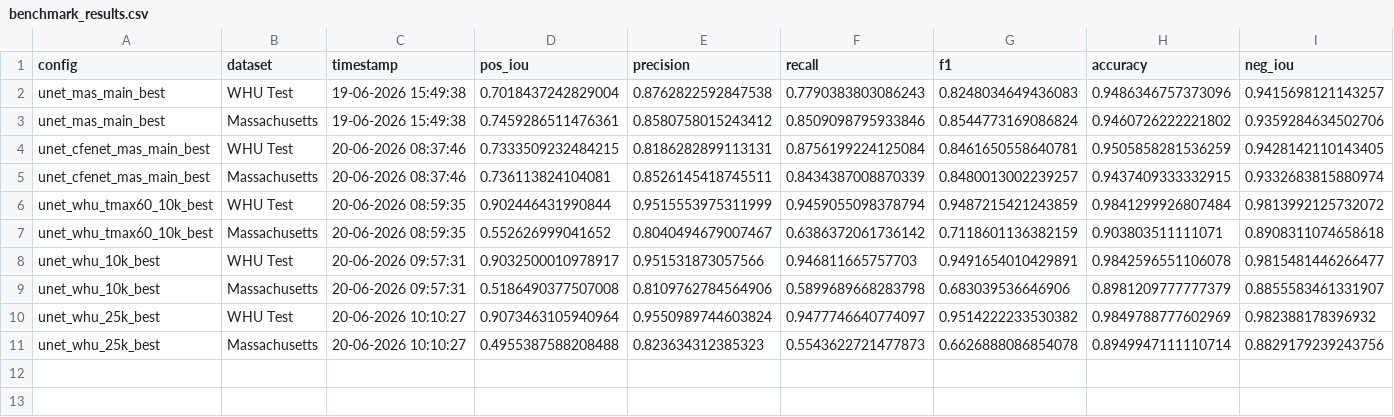
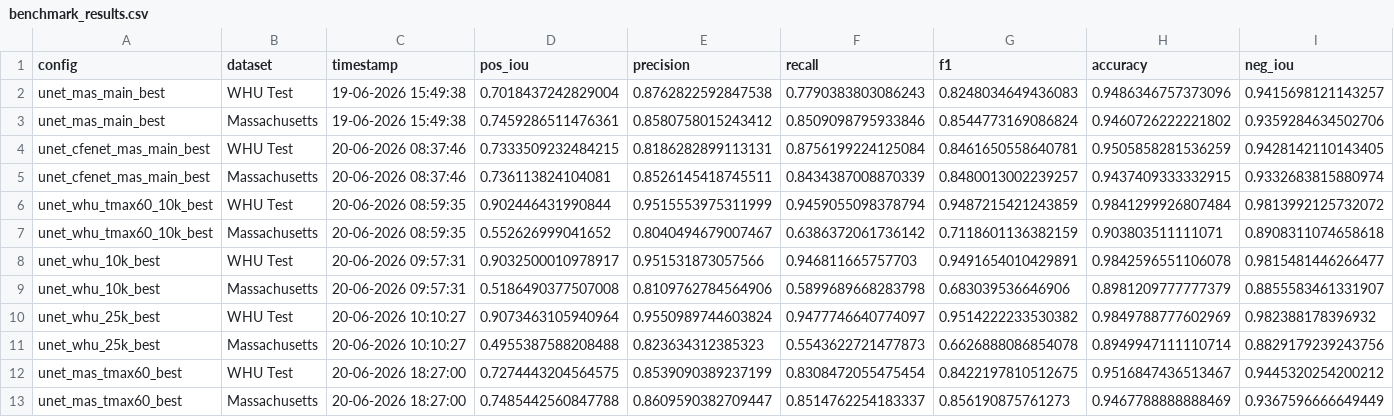
Before and after one commit to MrAI-Rohan/cross-fusion-aerialbs, a CSV file: benchmark_results.csv, drawn as a sheet; only a part is shown; rows hold the shown columns only; the diff names each change by its address in the sheet, - before the commit and + after, or states it on an @@ line.

```diff
--- a/benchmark_results.csv
+++ b/benchmark_results.csv
+row 12: unet_mas_tmax60_best | WHU Test | 20-06-2026 18:27:00 | 0.7274443204564575 | 0.8539090389237199 | 0.8308472055475454 | 0.8422197810512675 | 0.9516847436513467 | 0.9445320254200212
+row 13: unet_mas_tmax60_best | Massachusetts | 20-06-2026 18:27:00 | 0.7485442560847788 | 0.8609590382709447 | 0.8514762254183337 | 0.856190875761273 | 0.9467788888888469 | 0.9367596666649449
```
Also changed, not shown: inria_benchmark_results.csv, 1 other file.
